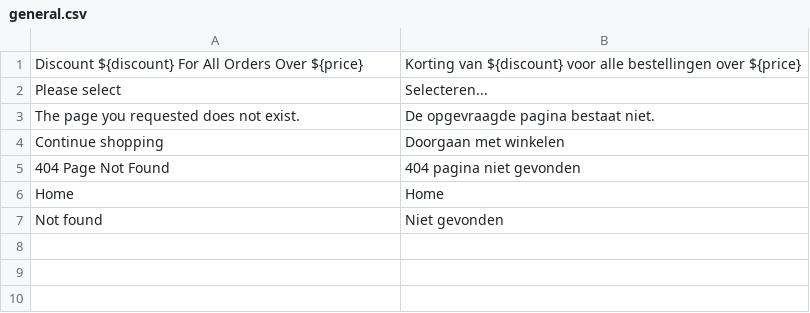
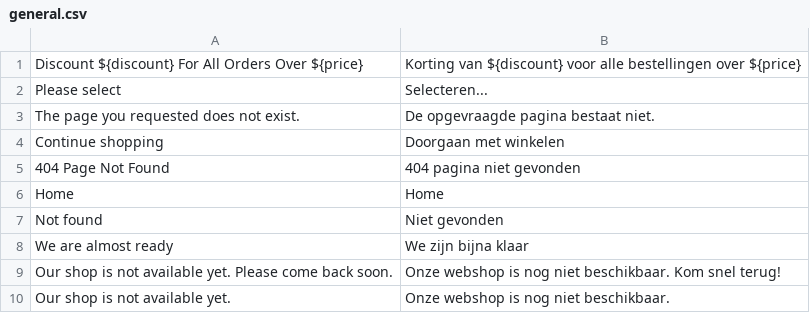
Before and after one commit to evercamps/evercamps, a CSV file: content/translations/nl/general.csv, drawn as a sheet.

```diff
--- a/content/translations/nl/general.csv
+++ b/content/translations/nl/general.csv
@@ -7 +7,4 @@ Home, Home
 Not found, Niet gevonden
+We are almost ready, We zijn bijna klaar
+Our shop is not available yet. Please come back soon., Onze webshop is nog niet beschikbaar. Kom snel terug!
+Our shop is not available yet., Onze webshop is nog niet beschikbaar.
```
Also changed, not shown: 15 other files.
